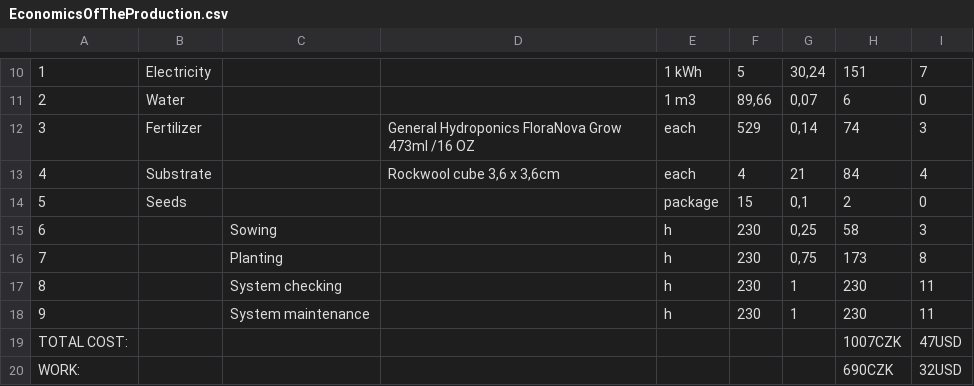
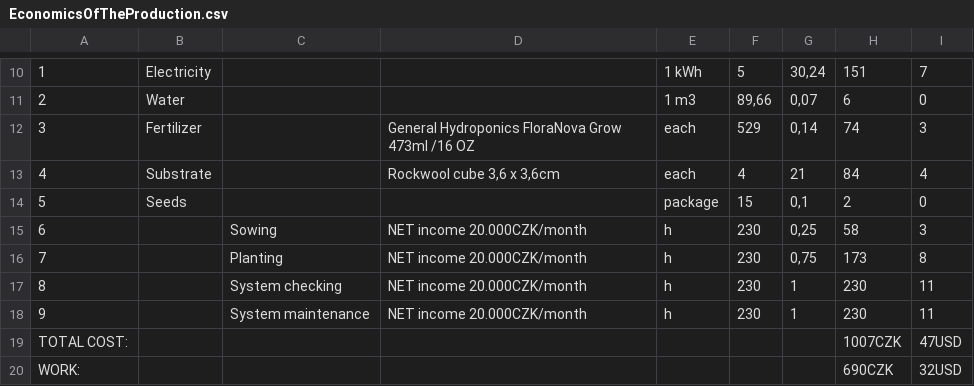
Before and after one commit to ParallelGarden/Hydroponics-in-a-box, a CSV file: datasheets/EconomicsOfTheProduction.csv, drawn as a sheet; only a part is shown, gaps mark what is left out; the diff covers the shown part only; the diff names each change by its address in the sheet, - before the commit and + after, or states it on an @@ line.

```diff
--- a/datasheets/EconomicsOfTheProduction.csv
+++ b/datasheets/EconomicsOfTheProduction.csv
-D15:D18: (empty)
+D15:D18: NET income 20.000CZK/month
```
Also changed, not shown: 32 added rows elsewhere in this file, 1 other file.
